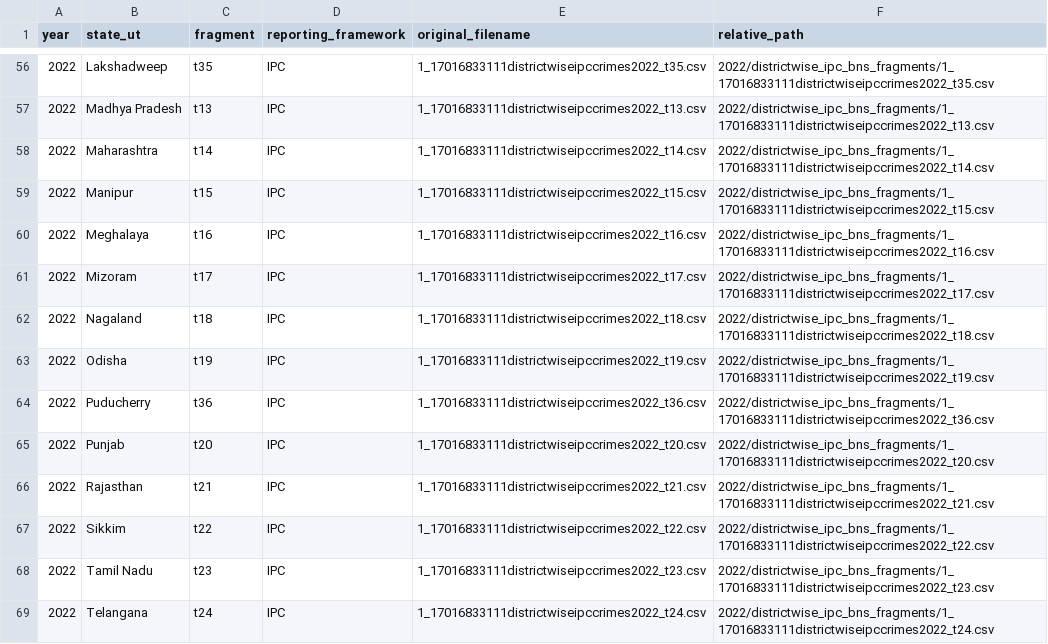
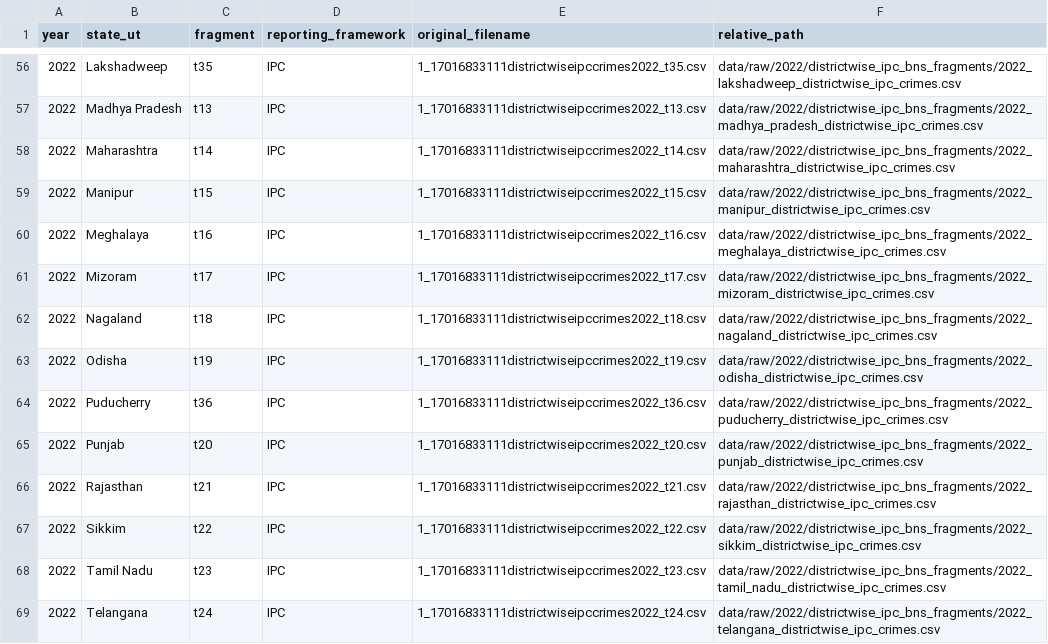
Before and after one commit to kiran-8287/crimescope, a CSV file: data/raw/source_index.csv, drawn as a sheet; only a part is shown, gaps mark what is left out; the diff covers the shown part only.

```diff
--- a/data/raw/source_index.csv
+++ b/data/raw/source_index.csv
@@ -56,14 +56,14 @@ year,state_ut,fragment,reporting_framework,original_filename,relative_path
-2022,Lakshadweep,t35,IPC,1_17016833111districtwiseipccrimes2022_t35.csv,2022/districtwise_ipc_bns_fragments/1_17016833111districtwiseipccrimes2022_t35.csv
-2022,Madhya Pradesh,t13,IPC,1_17016833111districtwiseipccrimes2022_t13.csv,2022/districtwise_ipc_bns_fragments/1_17016833111districtwiseipccrimes2022_t13.csv
-2022,Maharashtra,t14,IPC,1_17016833111districtwiseipccrimes2022_t14.csv,2022/districtwise_ipc_bns_fragments/1_17016833111districtwiseipccrimes2022_t14.csv
-2022,Manipur,t15,IPC,1_17016833111districtwiseipccrimes2022_t15.csv,2022/districtwise_ipc_bns_fragments/1_17016833111districtwiseipccrimes2022_t15.csv
-2022,Meghalaya,t16,IPC,1_17016833111districtwiseipccrimes2022_t16.csv,2022/districtwise_ipc_bns_fragments/1_17016833111districtwiseipccrimes2022_t16.csv
-2022,Mizoram,t17,IPC,1_17016833111districtwiseipccrimes2022_t17.csv,2022/districtwise_ipc_bns_fragments/1_17016833111districtwiseipccrimes2022_t17.csv
-2022,Nagaland,t18,IPC,1_17016833111districtwiseipccrimes2022_t18.csv,2022/districtwise_ipc_bns_fragments/1_17016833111districtwiseipccrimes2022_t18.csv
-2022,Odisha,t19,IPC,1_17016833111districtwiseipccrimes2022_t19.csv,2022/districtwise_ipc_bns_fragments/1_17016833111districtwiseipccrimes2022_t19.csv
-2022,Puducherry,t36,IPC,1_17016833111districtwiseipccrimes2022_t36.csv,2022/districtwise_ipc_bns_fragments/1_17016833111districtwiseipccrimes2022_t36.csv
-2022,Punjab,t20,IPC,1_17016833111districtwiseipccrimes2022_t20.csv,2022/districtwise_ipc_bns_fragments/1_17016833111districtwiseipccrimes2022_t20.csv
-2022,Rajasthan,t21,IPC,1_17016833111districtwiseipccrimes2022_t21.csv,2022/districtwise_ipc_bns_fragments/1_17016833111districtwiseipccrimes2022_t21.csv
-2022,Sikkim,t22,IPC,1_17016833111districtwiseipccrimes2022_t22.csv,2022/districtwise_ipc_bns_fragments/1_17016833111districtwiseipccrimes2022_t22.csv
-2022,Tamil Nadu,t23,IPC,1_17016833111districtwiseipccrimes2022_t23.csv,2022/districtwise_ipc_bns_fragments/1_17016833111districtwiseipccrimes2022_t23.csv
-2022,Telangana,t24,IPC,1_17016833111districtwiseipccrimes2022_t24.csv,2022/districtwise_ipc_bns_fragments/1_17016833111districtwiseipccrimes2022_t24.csv
+2022,Lakshadweep,t35,IPC,1_17016833111districtwiseipccrimes2022_t35.csv,data/raw/2022/districtwise_ipc_bns_fragments/2022_lakshadweep_districtwise_ipc_crimes.csv
+2022,Madhya Pradesh,t13,IPC,1_17016833111districtwiseipccrimes2022_t13.csv,data/raw/2022/districtwise_ipc_bns_fragments/2022_madhya_pradesh_districtwise_ipc_crimes.csv
+2022,Maharashtra,t14,IPC,1_17016833111districtwiseipccrimes2022_t14.csv,data/raw/2022/districtwise_ipc_bns_fragments/2022_maharashtra_districtwise_ipc_crimes.csv
+2022,Manipur,t15,IPC,1_17016833111districtwiseipccrimes2022_t15.csv,data/raw/2022/districtwise_ipc_bns_fragments/2022_manipur_districtwise_ipc_crimes.csv
+2022,Meghalaya,t16,IPC,1_17016833111districtwiseipccrimes2022_t16.csv,data/raw/2022/districtwise_ipc_bns_fragments/2022_meghalaya_districtwise_ipc_crimes.csv
+2022,Mizoram,t17,IPC,1_17016833111districtwiseipccrimes2022_t17.csv,data/raw/2022/districtwise_ipc_bns_fragments/2022_mizoram_districtwise_ipc_crimes.csv
+2022,Nagaland,t18,IPC,1_17016833111districtwiseipccrimes2022_t18.csv,data/raw/2022/districtwise_ipc_bns_fragments/2022_nagaland_districtwise_ipc_crimes.csv
+2022,Odisha,t19,IPC,1_17016833111districtwiseipccrimes2022_t19.csv,data/raw/2022/districtwise_ipc_bns_fragments/2022_odisha_districtwise_ipc_crimes.csv
+2022,Puducherry,t36,IPC,1_17016833111districtwiseipccrimes2022_t36.csv,data/raw/2022/districtwise_ipc_bns_fragments/2022_puducherry_districtwise_ipc_crimes.csv
+2022,Punjab,t20,IPC,1_17016833111districtwiseipccrimes2022_t20.csv,data/raw/2022/districtwise_ipc_bns_fragments/2022_punjab_districtwise_ipc_crimes.csv
+2022,Rajasthan,t21,IPC,1_17016833111districtwiseipccrimes2022_t21.csv,data/raw/2022/districtwise_ipc_bns_fragments/2022_rajasthan_districtwise_ipc_crimes.csv
+2022,Sikkim,t22,IPC,1_17016833111districtwiseipccrimes2022_t22.csv,data/raw/2022/districtwise_ipc_bns_fragments/2022_sikkim_districtwise_ipc_crimes.csv
+2022,Tamil Nadu,t23,IPC,1_17016833111districtwiseipccrimes2022_t23.csv,data/raw/2022/districtwise_ipc_bns_fragments/2022_tamil_nadu_districtwise_ipc_crimes.csv
+2022,Telangana,t24,IPC,1_17016833111districtwiseipccrimes2022_t24.csv,data/raw/2022/districtwise_ipc_bns_fragments/2022_telangana_districtwise_ipc_crimes.csv
```
Also changed, not shown: 130 edited cells elsewhere in this file, 2 other files.
